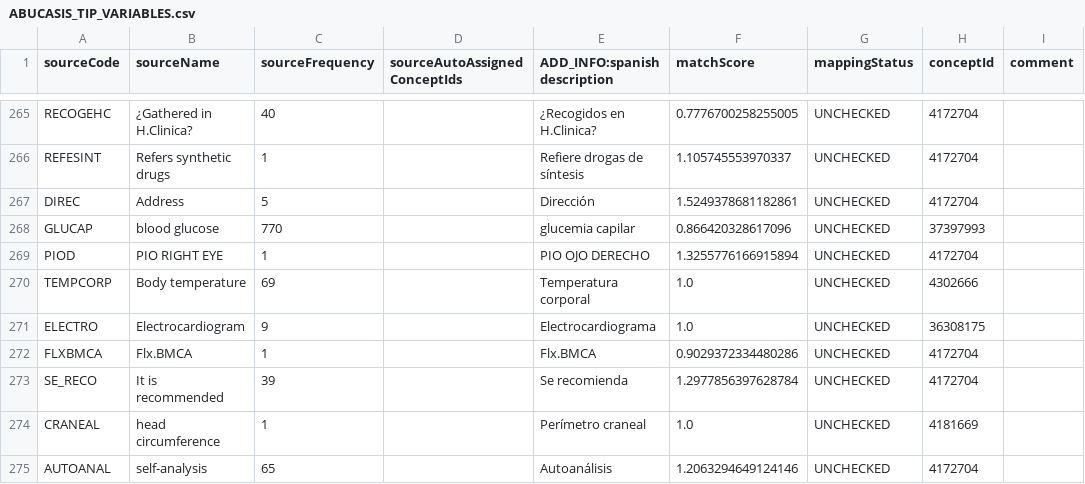
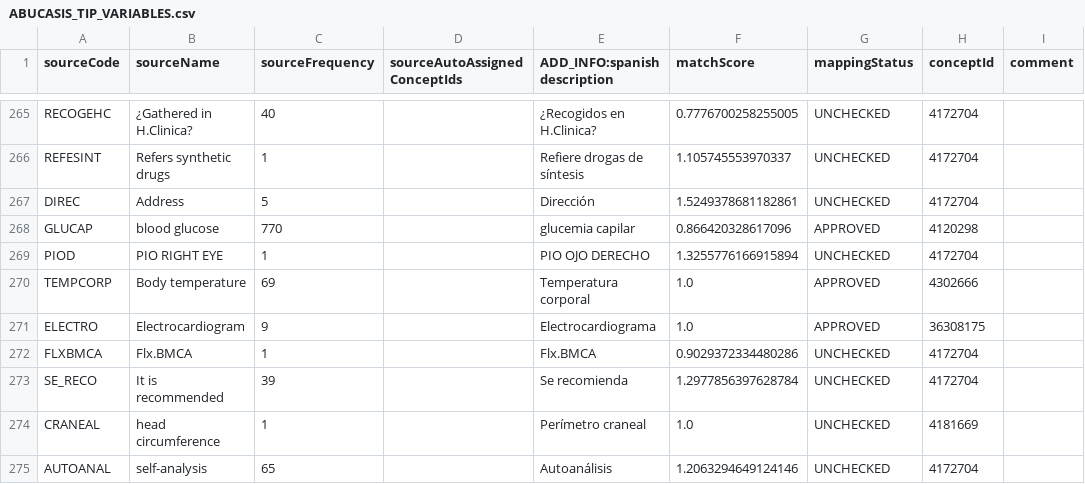
Before and after one commit to thehyve/ohdsi-etl-abucasis, a CSV file: resources/usagi/ABUCASIS_TIP_VARIABLES.csv, drawn as a sheet; only a part is shown, gaps mark what is left out; the diff covers the shown part only.

Commit message:
updated mappings

```diff
--- a/resources/usagi/ABUCASIS_TIP_VARIABLES.csv
+++ b/resources/usagi/ABUCASIS_TIP_VARIABLES.csv
@@ -267,6 +267,6 @@ REFESINT,Refers synthetic drugs,1,,Refiere drogas de síntesis,1.105745553970337
 DIREC,Address,5,,Dirección,1.5249378681182861,UNCHECKED,4172704,
-GLUCAP,blood glucose,770,,glucemia capilar,0.866420328617096,UNCHECKED,37397993,
+GLUCAP,blood glucose,770,,glucemia capilar,0.866420328617096,APPROVED,4120298,
 PIOD,PIO RIGHT EYE,1,,PIO OJO DERECHO,1.3255776166915894,UNCHECKED,4172704,
-TEMPCORP,Body temperature,69,,Temperatura corporal,1.0,UNCHECKED,4302666,
-ELECTRO,Electrocardiogram,9,,Electrocardiograma,1.0,UNCHECKED,36308175,
+TEMPCORP,Body temperature,69,,Temperatura corporal,1.0,APPROVED,4302666,
+ELECTRO,Electrocardiogram,9,,Electrocardiograma,1.0,APPROVED,36308175,
 FLXBMCA,Flx.BMCA,1,,Flx.BMCA,0.9029372334480286,UNCHECKED,4172704,
```
Also changed, not shown: 13 edited cells elsewhere in this file.
